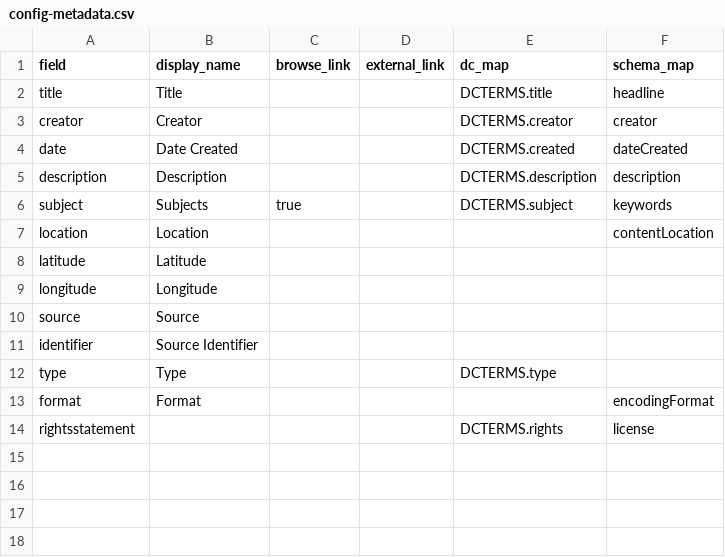
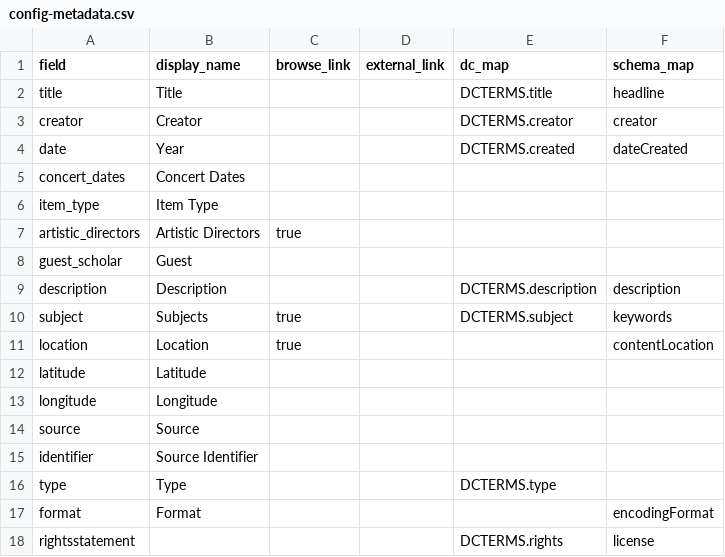
Before and after one commit to uidaholib/collectionbuilder-csv-template, a CSV file: _data/config-metadata.csv, drawn as a sheet.

Commit message:
config stuff

```diff
--- a/_data/config-metadata.csv
+++ b/_data/config-metadata.csv
@@ -3,6 +3,10 @@ title,Title,,,DCTERMS.title,headline
 creator,Creator,,,DCTERMS.creator,creator
-date,Date Created,,,DCTERMS.created,dateCreated
+date,Year,,,DCTERMS.created,dateCreated
+concert_dates,Concert Dates,
+item_type,Item Type,
+artistic_directors,Artistic Directors,true,
+guest_scholar,Guest,
 description,Description,,,DCTERMS.description,description
 subject,Subjects,true,,DCTERMS.subject,keywords
-location,Location,,,,contentLocation
+location,Location,true,,,contentLocation
 latitude,Latitude,,,,
```
Also changed, not shown: _data/idaho-bach-fest-archive.csv, 4 other files.
